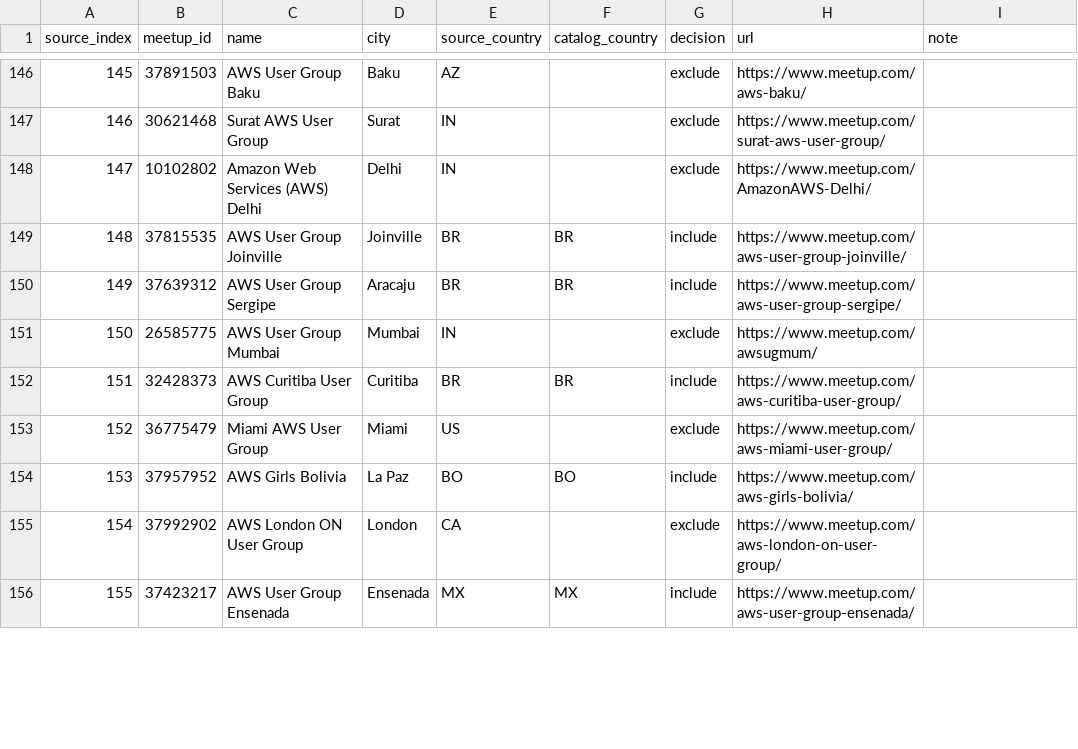
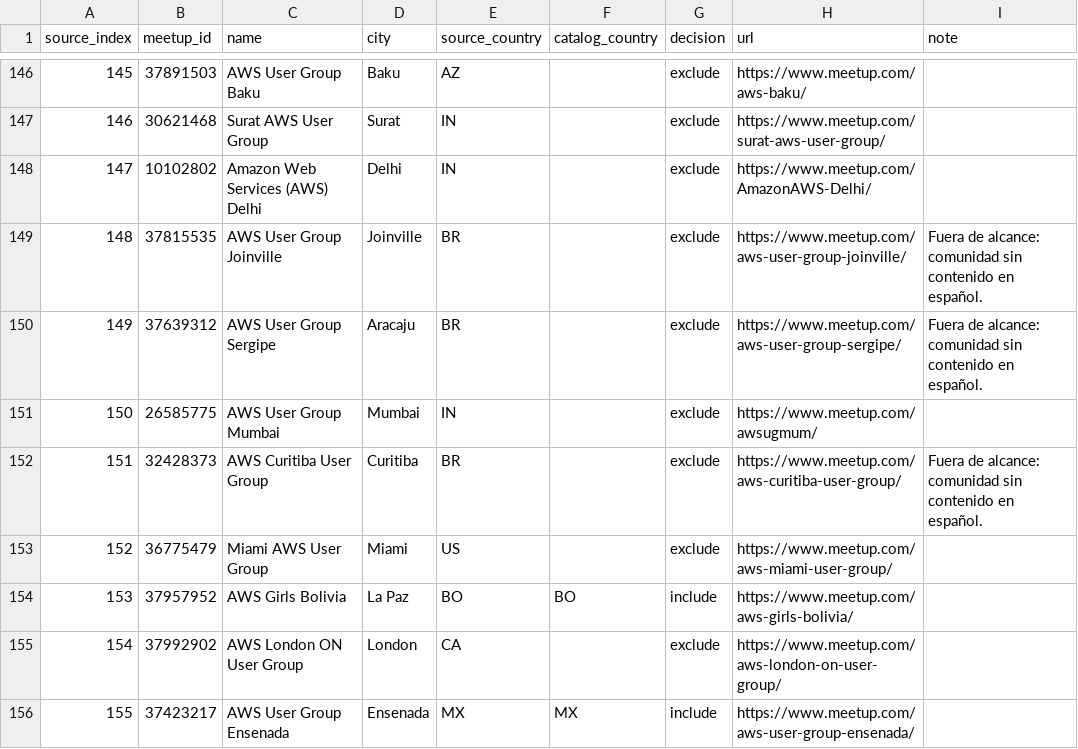
Before and after one commit to guilleojeda/donde-aprendo-aws, a CSV file: docs/meetup-user-groups-audit.csv, drawn as a sheet; only a part is shown, gaps mark what is left out; the diff covers the shown part only.

```diff
--- a/docs/meetup-user-groups-audit.csv
+++ b/docs/meetup-user-groups-audit.csv
@@ -148,6 +148,6 @@ source_index,meetup_id,name,city,source_country,catalog_country,decision,url,not
 147,10102802,Amazon Web Services (AWS) Delhi,Delhi,IN,,exclude,https://www.meetup.com/AmazonAWS-Delhi/,
-148,37815535,AWS User Group Joinville,Joinville,BR,BR,include,https://www.meetup.com/aws-user-group-joinville/,
-149,37639312,AWS User Group Sergipe,Aracaju,BR,BR,include,https://www.meetup.com/aws-user-group-sergipe/,
+148,37815535,AWS User Group Joinville,Joinville,BR,,exclude,https://www.meetup.com/aws-user-group-joinville/,Fuera de alcance: comunidad sin contenido en español.
+149,37639312,AWS User Group Sergipe,Aracaju,BR,,exclude,https://www.meetup.com/aws-user-group-sergipe/,Fuera de alcance: comunidad sin contenido en español.
 150,26585775,AWS User Group Mumbai,Mumbai,IN,,exclude,https://www.meetup.com/awsugmum/,
-151,32428373,AWS Curitiba User Group,Curitiba,BR,BR,include,https://www.meetup.com/aws-curitiba-user-group/,
+151,32428373,AWS Curitiba User Group,Curitiba,BR,,exclude,https://www.meetup.com/aws-curitiba-user-group/,Fuera de alcance: comunidad sin contenido en español.
 152,36775479,Miami AWS User Group,Miami,US,,exclude,https://www.meetup.com/aws-miami-user-group/,
```
Also changed, not shown: 129 edited cells elsewhere in this file, 6 other files.
